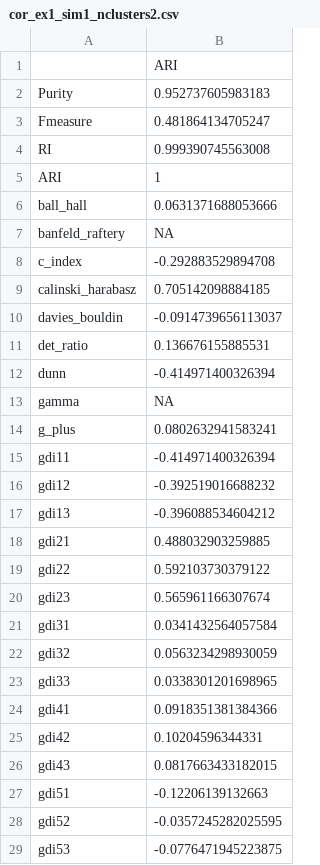
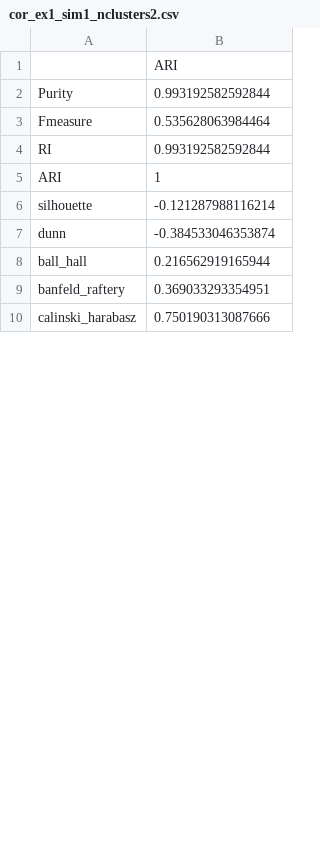
Before and after one commit to nachodieez/ehymet, a CSV file: inst/metrics_csv/cor_ex1_sim1_nclusters2.csv, drawn as a sheet; only a part is shown; the diff covers the shown part only.

```diff
--- a/inst/metrics_csv/cor_ex1_sim1_nclusters2.csv
+++ b/inst/metrics_csv/cor_ex1_sim1_nclusters2.csv
@@ -1,29 +1,10 @@
 "","ARI"
-"Purity",0.952737605983183
-"Fmeasure",0.481864134705247
-"RI",0.999390745563008
+"Purity",0.993192582592844
+"Fmeasure",0.535628063984464
+"RI",0.993192582592844
 "ARI",1
-"ball_hall",0.0631371688053666
-"banfeld_raftery",NA
-"c_index",-0.292883529894708
-"calinski_harabasz",0.705142098884185
-"davies_bouldin",-0.0914739656113037
-"det_ratio",0.136676155885531
-"dunn",-0.414971400326394
-"gamma",NA
-"g_plus",0.0802632941583241
-"gdi11",-0.414971400326394
-"gdi12",-0.392519016688232
-"gdi13",-0.396088534604212
-"gdi21",0.488032903259885
-"gdi22",0.592103730379122
-"gdi23",0.565961166307674
-"gdi31",0.0341432564057584
-"gdi32",0.0563234298930059
-"gdi33",0.0338301201698965
-"gdi41",0.0918351381384366
-"gdi42",0.10204596344331
-"gdi43",0.0817663433182015
-"gdi51",-0.12206139132663
-"gdi52",-0.0357245282025595
-"gdi53",-0.0776471945223875
+"silhouette",-0.121287988116214
+"dunn",-0.384533046353874
+"ball_hall",0.216562919165944
+"banfeld_raftery",0.369033293354951
+"calinski_harabasz",0.750190313087666
```
Also changed, not shown: 2 added rows, 19 removed rows and 1 edited cell elsewhere in this file, inst/metrics_csv/cor_ex1_sim4_nclusters2.csv, inst/metrics_csv/cor_ex1_sim5_nclusters2.csv, 52 other files.
